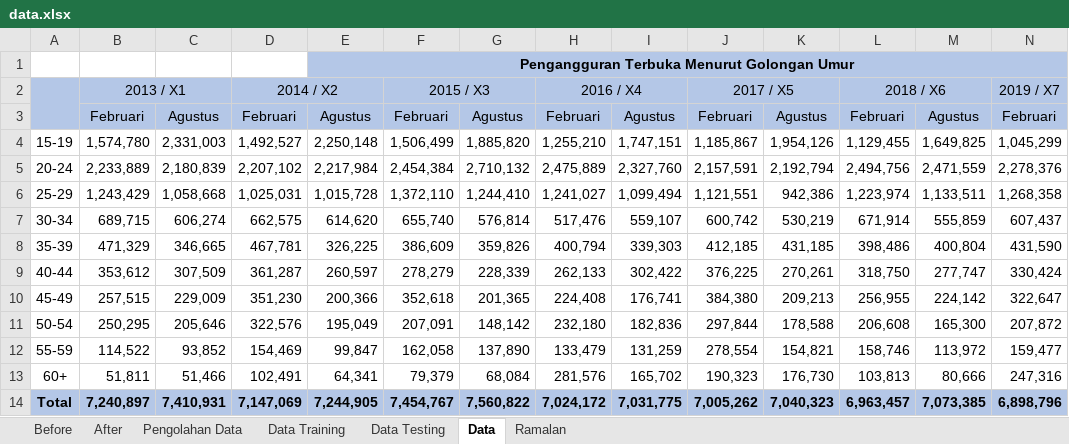
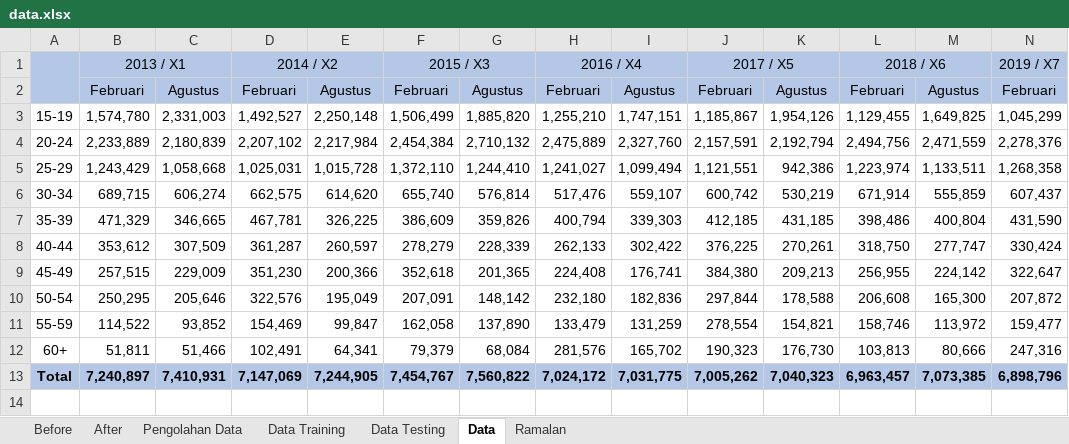
Before and after one commit to Crazykelv/Visualisasi-Prediksi-Pengangguran-Terbuka-Berdasarkan-Umur, an Excel workbook: data.xlsx, sheet Data, drawn as a sheet; only a part is shown; values as stored, in another font and other column widths than the file's, no borders; rows hold the shown columns only; the diff names each change by its address in the sheet, - before the commit and + after, or states it on an @@ line.

```diff
--- a/data.xlsx (sheet Data)
+++ b/data.xlsx (sheet Data)
-row 1:  |  |  |  | Pengangguran Terbuka Menurut Golongan Umur
```
Also changed, not shown: sheet Ramalan, 1 other file.
